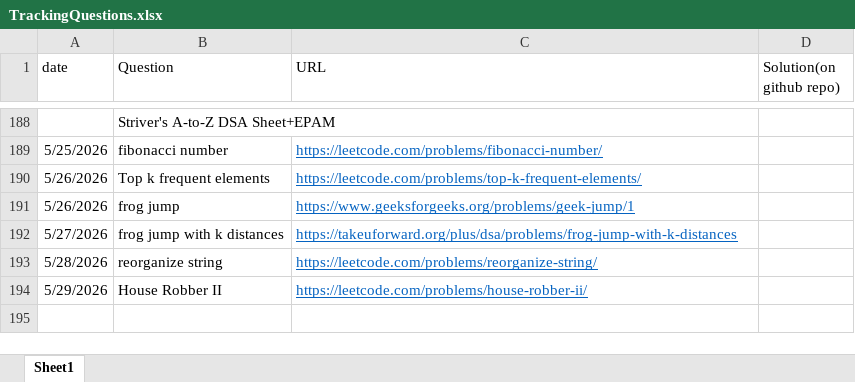
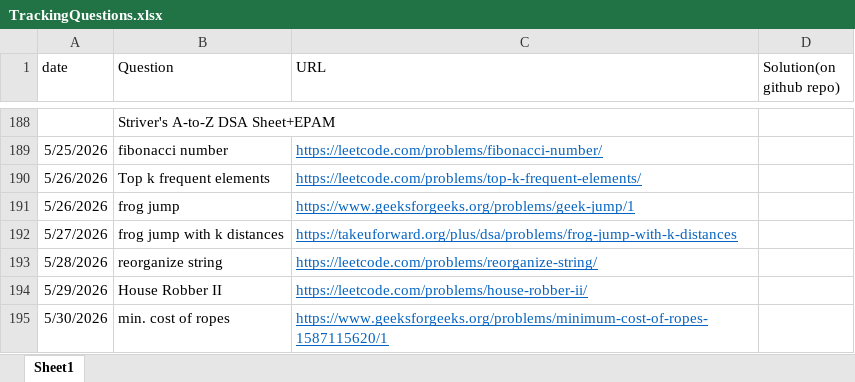
Before and after one commit to gouravsoni9999/DailyCPQuestionsPractise, an Excel workbook: TrackingQuestions.xlsx, sheet Sheet1, drawn as a sheet; only a part is shown, gaps mark what is left out; values as stored, in another font and other column widths than the file's, no borders; the diff names each change by its address in the sheet, - before the commit and + after, or states it on an @@ line.

Commit message:
Problem: minimum cost to connect all ropes

```diff
--- a/TrackingQuestions.xlsx (sheet Sheet1)
+++ b/TrackingQuestions.xlsx (sheet Sheet1)
+row 195: 5/30/2026 | min. cost of ropes | https://www.geeksforgeeks.org/problems/minimum-cost-of-ropes-1587115620/1
```
Also changed, not shown: 1 other file.
